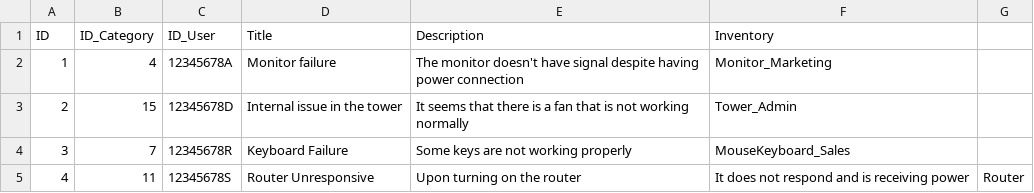
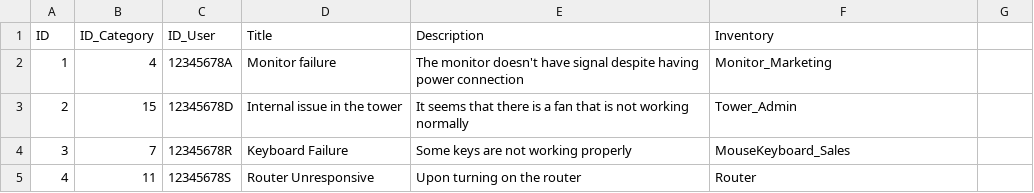
Before and after one commit to DiegoGMD/Reto-1, a CSV file: ActionRequest.csv, drawn as a sheet.

```diff
--- a/ActionRequest.csv
+++ b/ActionRequest.csv
@@ -4,2 +4,2 @@ ID,ID_Category,ID_User,Title,Description,Inventory
 3,7,12345678R,Keyboard Failure,Some keys are not working properly,MouseKeyboard_Sales
-4,11,12345678S,Router Unresponsive,Upon turning on the router,It does not respond and is receiving power,Router
+4,11,12345678S,Router Unresponsive,Upon turning on the router,Router
```
Also changed, not shown: 5 other files.
